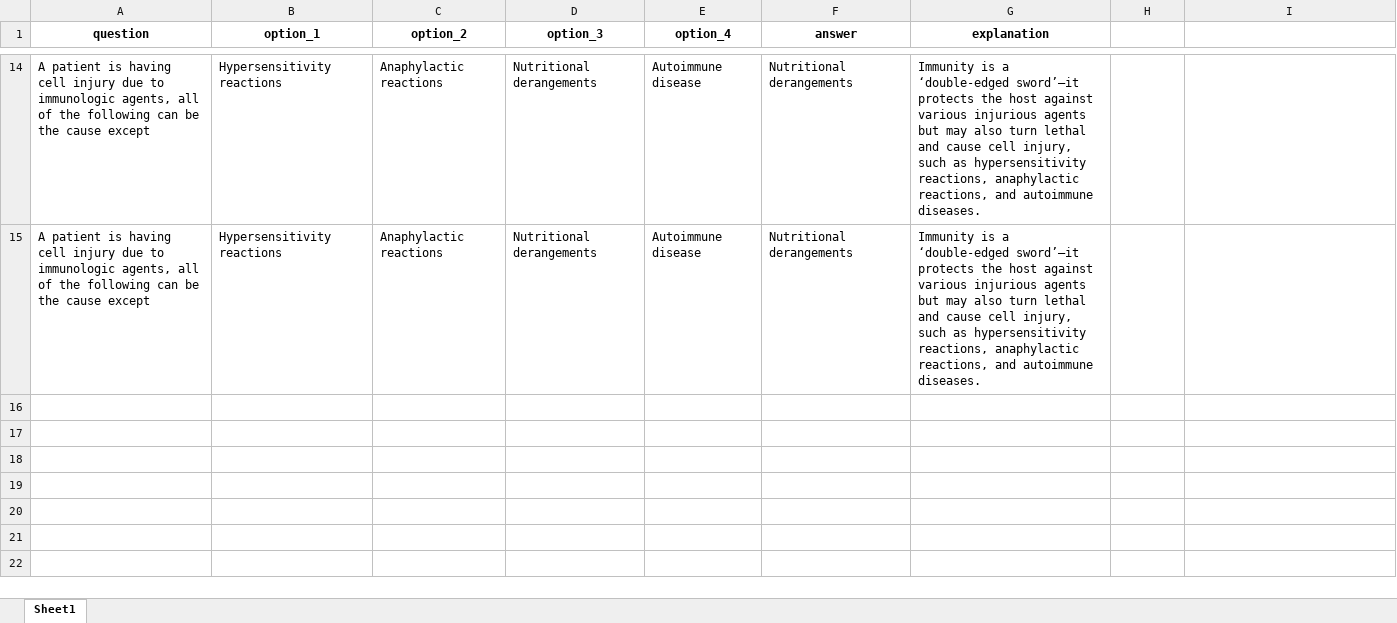
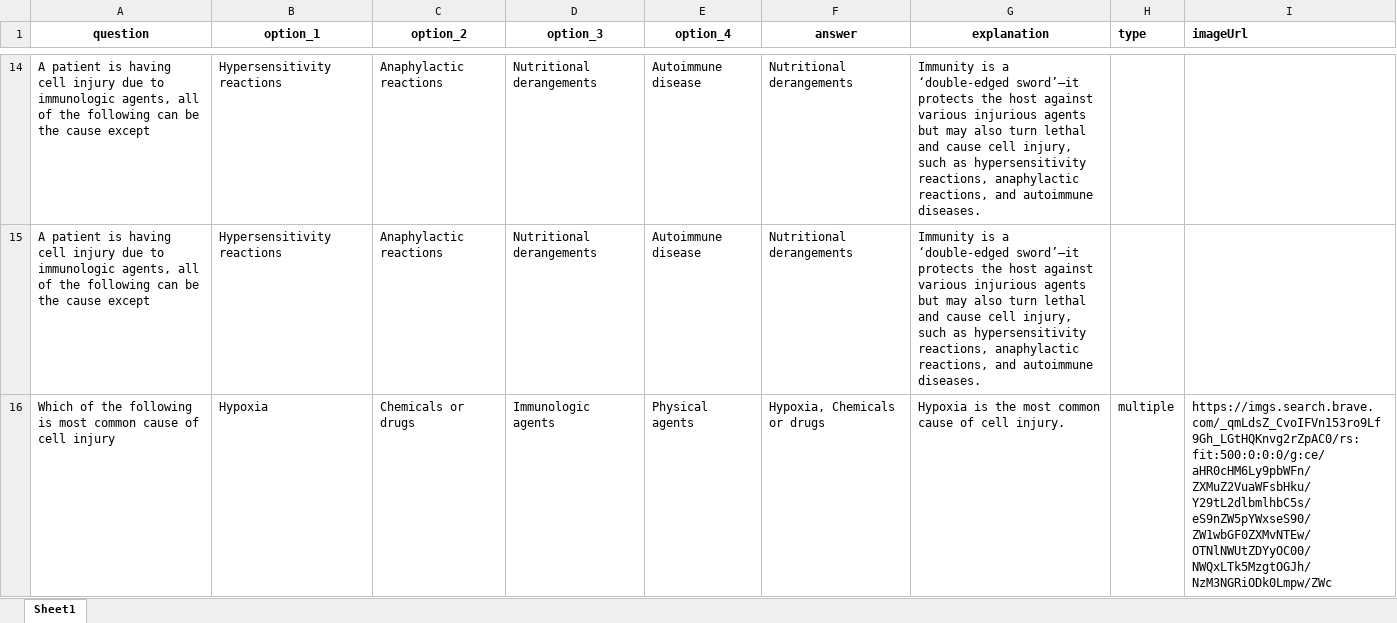
Before and after one commit to akashmishra2811/fmg-quiz-bot, an Excel workbook: src/data/quiz.xlsx, sheet Sheet1, drawn as a sheet; only a part is shown, gaps mark what is left out; values as stored, in another font and other column widths than the file's, no borders; the diff names each change by its address in the sheet, - before the commit and + after, or states it on an @@ line.

```diff
--- a/src/data/quiz.xlsx (sheet Sheet1)
+++ b/src/data/quiz.xlsx (sheet Sheet1)
-H1: (empty)
+H1: type
-I1: (empty)
+I1: imageUrl
+row 16: Which of the following is most common cause of cell injury | Hypoxia | Chemicals or drugs | Immunologic agents | Physical agents | Hypoxia, Chemicals or drugs | Hypoxia is the most common cause of cell injury. | multiple | https://imgs.search.brave.com/_qmLdsZ_CvoIFVn153ro9Lf9Gh_LGtHQKnvg2rZpAC0/rs:fit:500:0:0:0/g:ce/aHR0cHM6Ly9pbWFn/ZXMuZ2VuaWFsbHku/Y29tL2dlbmlhbC5s/eS9nZW5pYWxseS90/ZW1wbGF0ZXMvNTEw/OTNlNWUtZDYyOC00/NWQxLTk5MzgtOGJh/NzM3NGRiODk0Lmpw/ZWc
```
Also changed, not shown: 5 other files.
